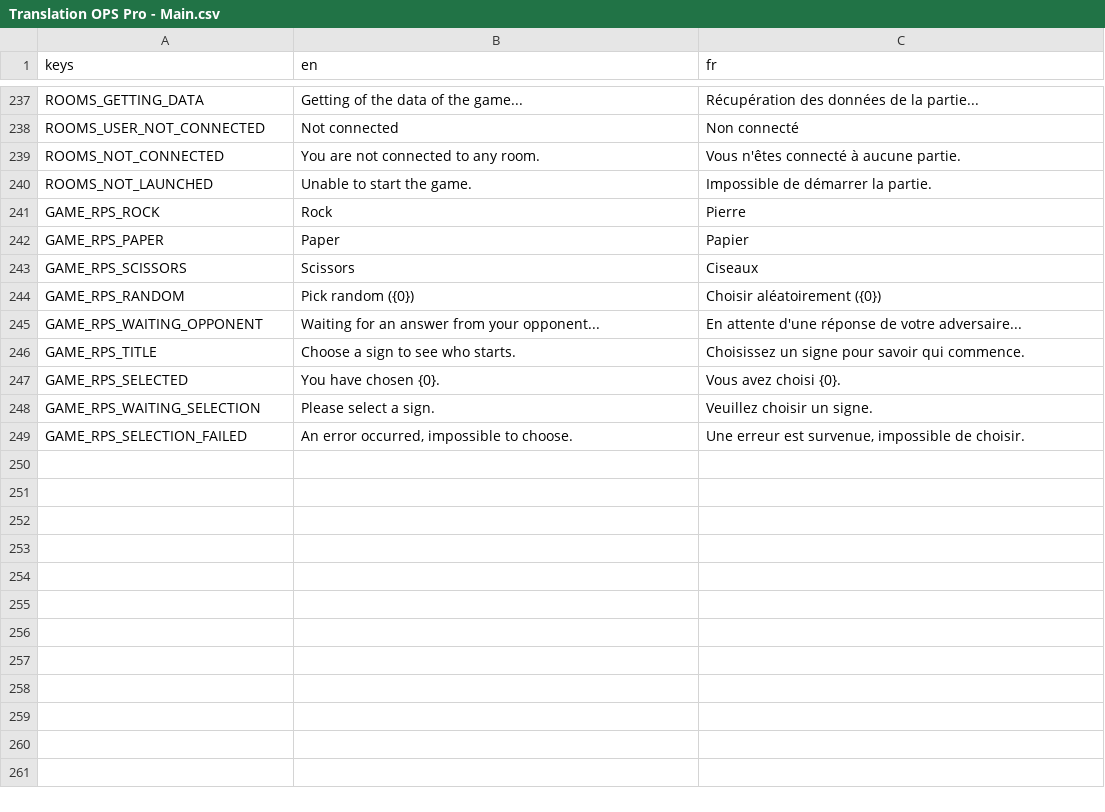
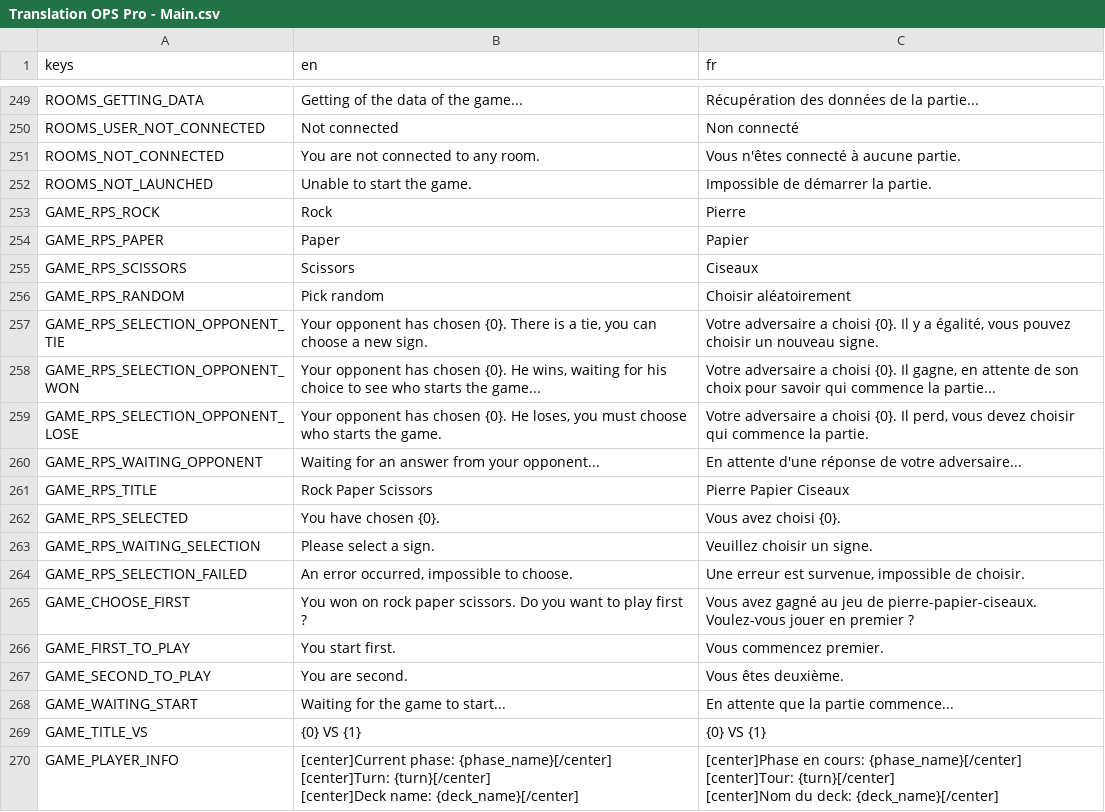
Before and after one commit to Kakumi/OPS-PRO, a CSV file: app/translations/Translation OPS Pro - Main.csv, drawn as a sheet; only a part is shown, gaps mark what is left out; the diff covers the shown part only.

```diff
--- a/app/translations/Translation OPS Pro - Main.csv
+++ b/app/translations/Translation OPS Pro - Main.csv
@@ -253,5 +265,8 @@ GAME_RPS_PAPER,Paper,Papier
 GAME_RPS_SCISSORS,Scissors,Ciseaux
-GAME_RPS_RANDOM,Pick random ({0}),Choisir aléatoirement ({0})
+GAME_RPS_RANDOM,Pick random,Choisir aléatoirement
+GAME_RPS_SELECTION_OPPONENT_TIE,"Your opponent has chosen {0}. There is a tie, you can choose a new sign.","Votre adversaire a choisi {0}. Il y a égalité, vous pouvez choisir un nouveau signe."
+GAME_RPS_SELECTION_OPPONENT_WON,"Your opponent has chosen {0}. He wins, waiting for his choice to see who starts the game...","Votre adversaire a choisi {0}. Il gagne, en attente de son choix pour savoir qui commence la partie..."
+GAME_RPS_SELECTION_OPPONENT_LOSE,"Your opponent has chosen {0}. He loses, you must choose who starts the game.","Votre adversaire a choisi {0}. Il perd, vous devez choisir qui commence la partie."
 GAME_RPS_WAITING_OPPONENT,Waiting for an answer from your opponent...,En attente d'une réponse de votre adversaire...
-GAME_RPS_TITLE,Choose a sign to see who starts.,Choisissez un signe pour savoir qui commence.
+GAME_RPS_TITLE,Rock Paper Scissors,Pierre Papier Ciseaux
 GAME_RPS_SELECTED,You have chosen {0}.,Vous avez choisi {0}.
@@ -259 +274,11 @@ GAME_RPS_WAITING_SELECTION,Please select a sign.,Veuillez choisir un signe.
 GAME_RPS_SELECTION_FAILED,"An error occurred, impossible to choose.","Une erreur est survenue, impossible de choisir."
+GAME_CHOOSE_FIRST,You won on rock paper scissors. Do you want to play first ?,Vous avez gagné au jeu de pierre-papier-ciseaux. Voulez-vous jouer en premier ?
+GAME_FIRST_TO_PLAY,You start first.,Vous commencez premier.
+GAME_SECOND_TO_PLAY,You are second.,Vous êtes deuxième.
+GAME_WAITING_START,Waiting for the game to start...,En attente que la partie commence...
+GAME_TITLE_VS,{0} VS {1},{0} VS {1}
+GAME_PLAYER_INFO,"[center]Current phase: {phase_name}[/center]
+[center]Turn: {turn}[/center]
+[center]Deck name: {deck_name}[/center]","[center]Phase en cours: {phase_name}[/center]
+[center]Tour: {turn}[/center]
+[center]Nom du deck: {deck_name}[/center]"
```
Also changed, not shown: 12 added rows elsewhere in this file, 28 other files.
